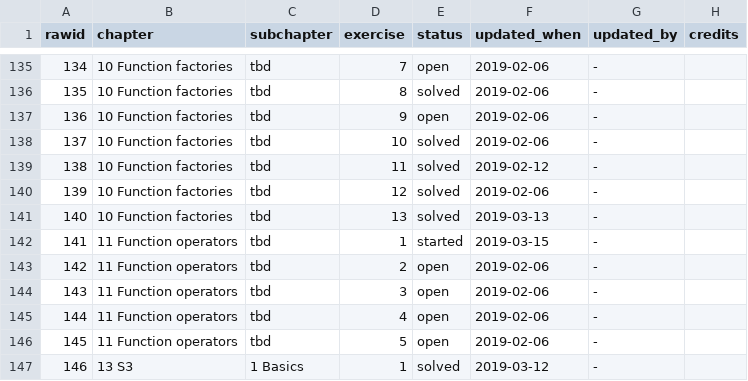
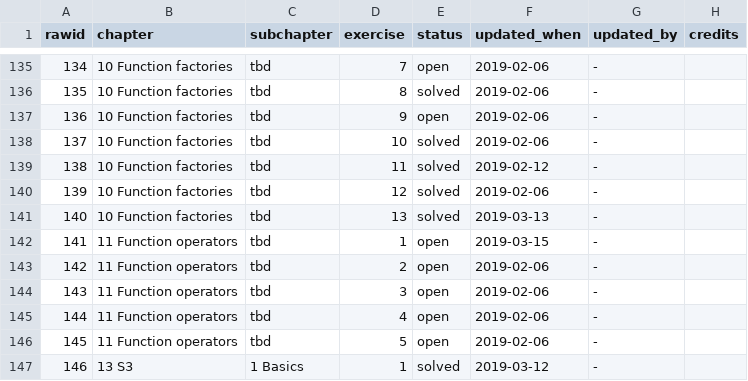
Before and after one commit to Tazinho/Advanced-R-Solutions, a CSV file: progress_data.csv, drawn as a sheet; only a part is shown, gaps mark what is left out.

Commit message:
#150 Sync FO Monitoring

```diff
--- a/progress_data.csv
+++ b/progress_data.csv
@@ -141,3 +141,3 @@
 140;"10 Function factories";"tbd";13;"solved";"2019-03-13";"-";""
-141;"11 Function operators";"tbd";1;"started";"2019-03-15";"-";""
+141;"11 Function operators";"tbd";1;"open";"2019-03-15";"-";""
 142;"11 Function operators";"tbd";2;"open";"2019-02-06";"-";""
```
